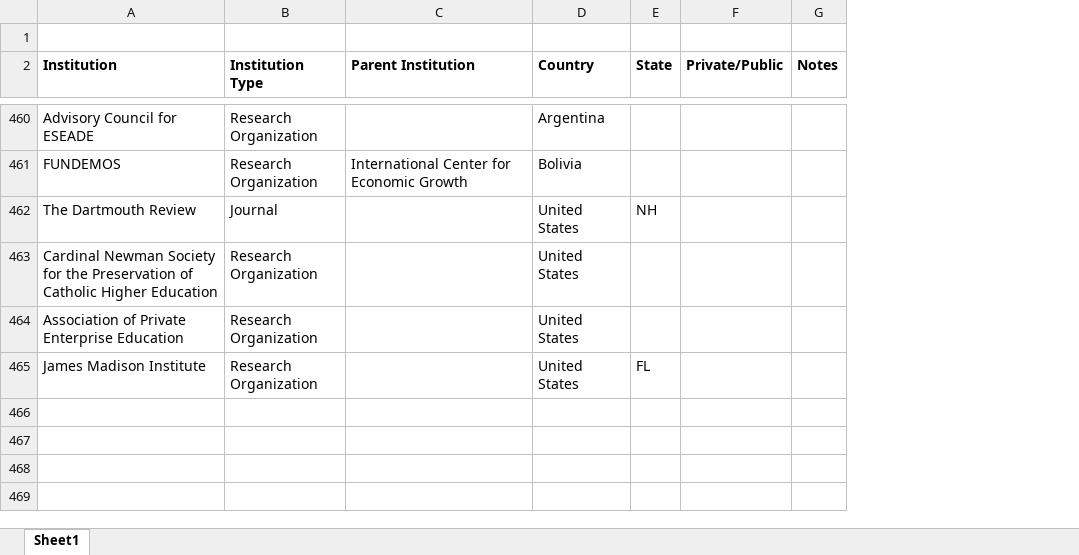
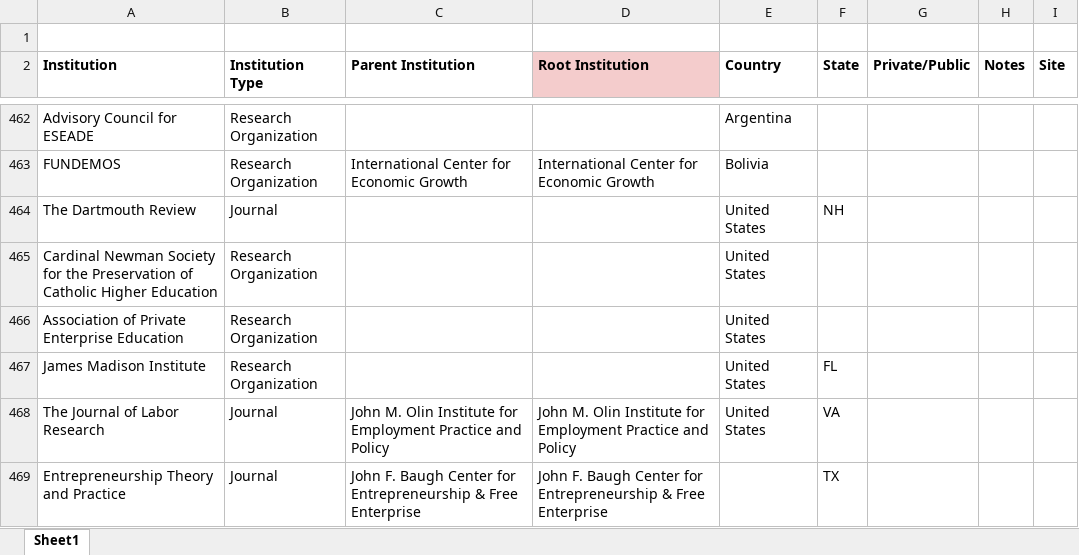
Before and after one commit to DanielPorter/kochs, an Excel workbook: spreadsheets/institutions.xlsx, sheet Sheet1, drawn as a sheet; only a part is shown, gaps mark what is left out; values as stored, in another font and other column widths than the file's, no borders; charts and pictures not drawn; the diff covers the shown part only; the diff names each change by its address in the sheet, - before the commit and + after, or states it on an @@ line.

Commit message:
adding root_institution field to institution

```diff
--- a/spreadsheets/institutions.xlsx (sheet Sheet1)
+++ b/spreadsheets/institutions.xlsx (sheet Sheet1)
+column D (Root Institution), row 463: International Center for Economic Growth
+column I (Site), empty
+row 468: The Journal of Labor Research | Journal | John M. Olin Institute for Employment Practice and Policy | John M. Olin Institute for Employment Practice and Policy | United States | VA
+row 469: Entrepreneurship Theory and Practice | Journal | John F. Baugh Center for Entrepreneurship & Free Enterprise | John F. Baugh Center for Entrepreneurship & Free Enterprise |  | TX
```
Also changed, not shown: 99 added rows, 97 removed rows, 1 moved row and 130 edited cells elsewhere in this sheet, charts or pictures, 2 other files.
